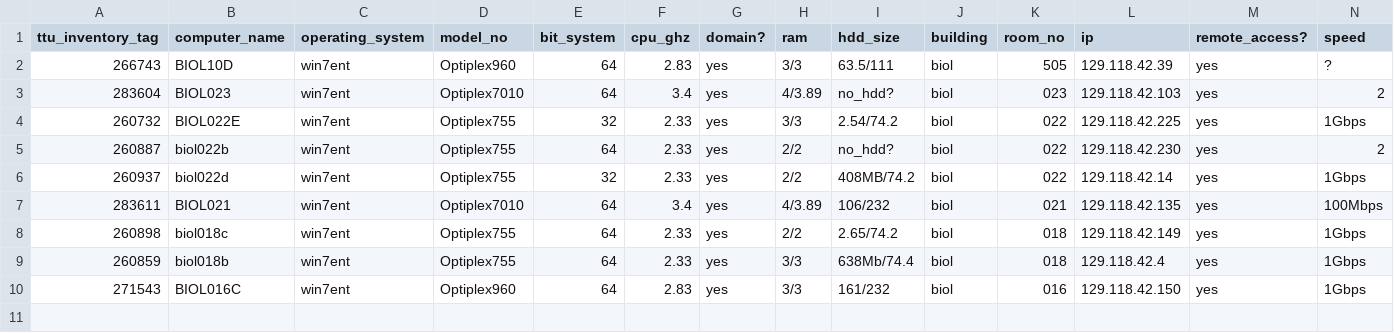
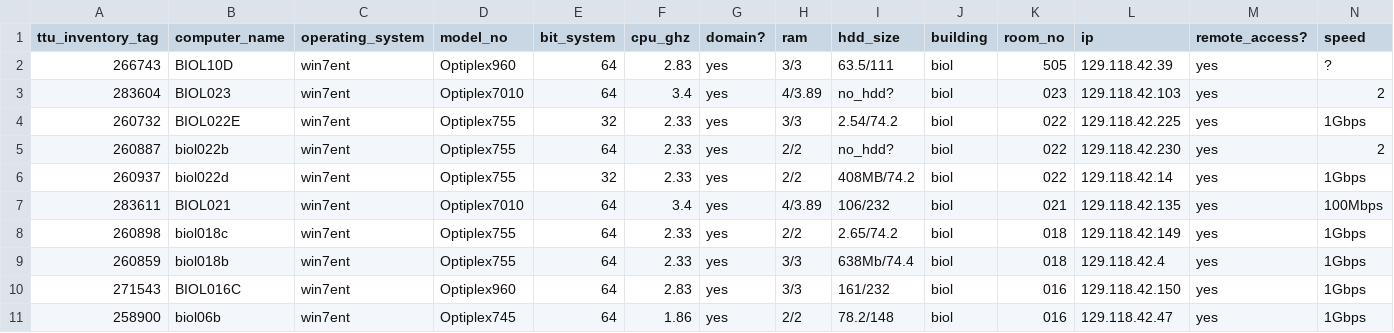
Before and after one commit to mhalsey/biology_computers, a CSV file: inventory.csv, drawn as a sheet; only a part is shown; rows hold the shown columns only; the diff names each change by its address in the sheet, - before the commit and + after, or states it on an @@ line.

Commit message:
Update inventory.csv

```diff
--- a/inventory.csv
+++ b/inventory.csv
+row 11: 258900 | biol06b | win7ent | Optiplex745 | 64 | 1.86 | yes | 2/2 | 78.2/148 | biol | 016 | 129.118.42.47 | yes | 1Gbps
```
